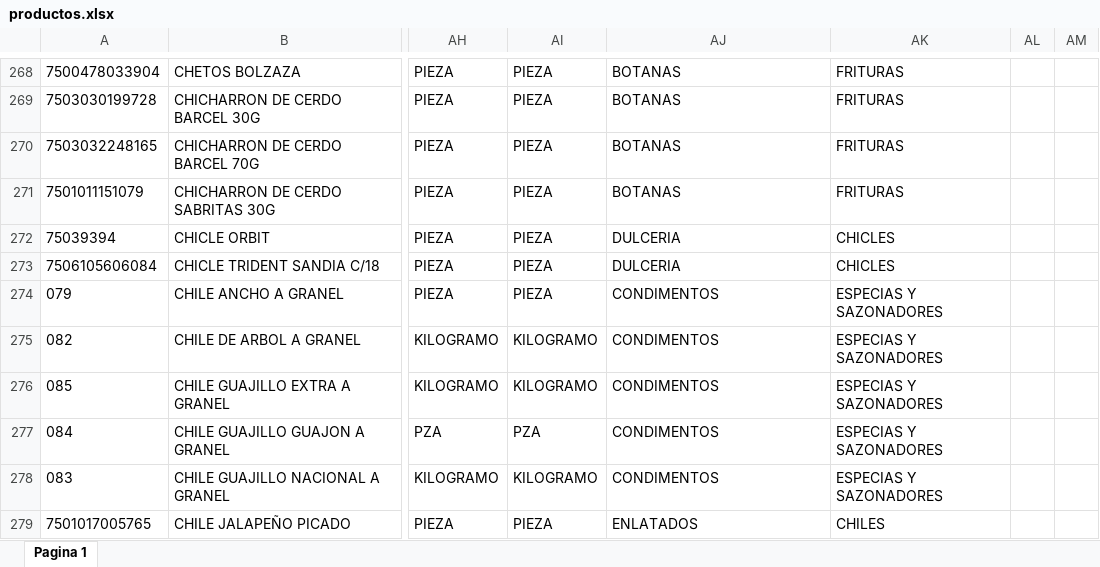
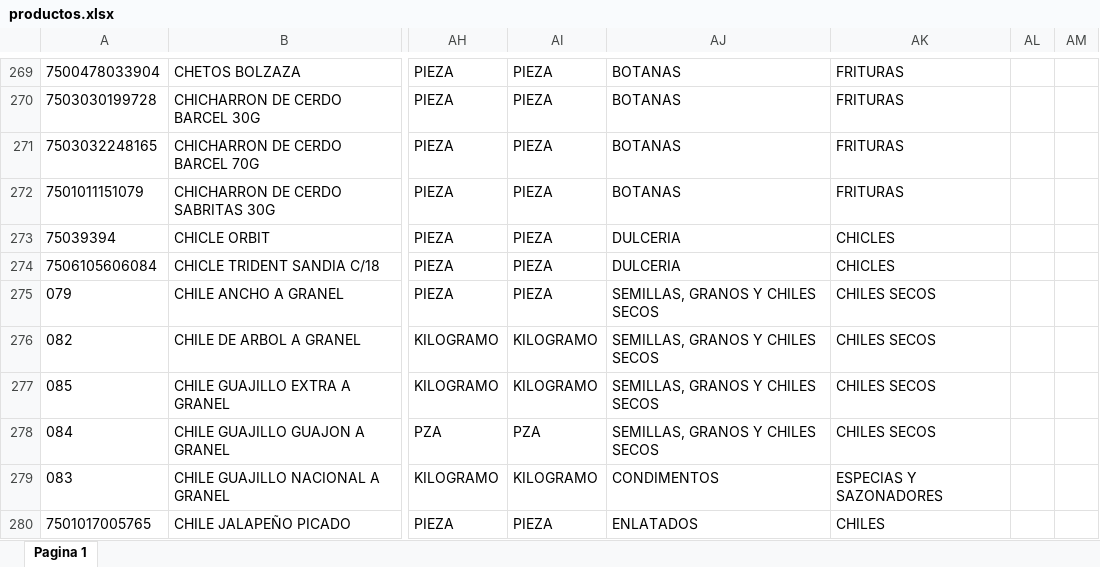
Before and after one commit to summeratmars/abarrotes-soto, an Excel workbook: productos.xlsx, sheet Pagina 1, drawn as a sheet; only a part is shown, gaps mark what is left out; values as stored, in another font and other column widths than the file's, no borders; table styles not drawn; addresses are those after the commit; the diff covers the shown part only; the diff names each change by its address in the sheet, - before the commit and + after, or states it on an @@ line.

```diff
--- a/productos.xlsx (sheet Pagina 1)
+++ b/productos.xlsx (sheet Pagina 1)
-AJ275:AJ278: CONDIMENTOS
+AJ275:AJ278: SEMILLAS, GRANOS Y CHILES SECOS
-AK275:AK278: ESPECIAS Y SAZONADORES
+AK275:AK278: CHILES SECOS
```
Also changed, not shown: 7 added rows, 4 moved rows and 51 edited cells elsewhere in this sheet, 4 other files.
